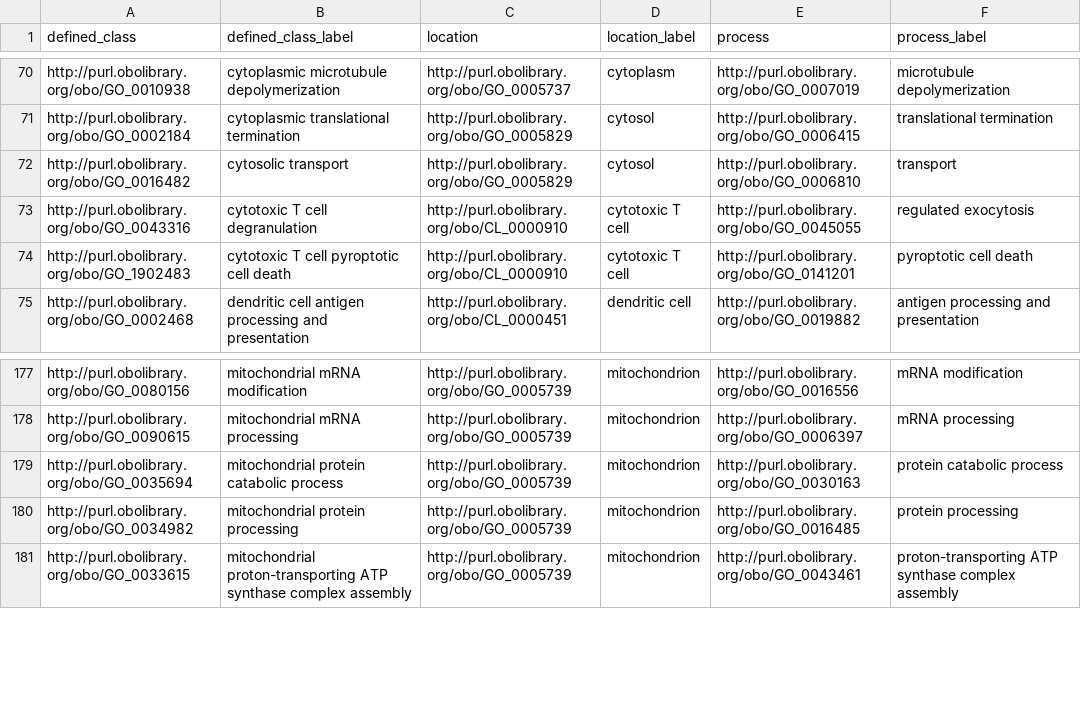
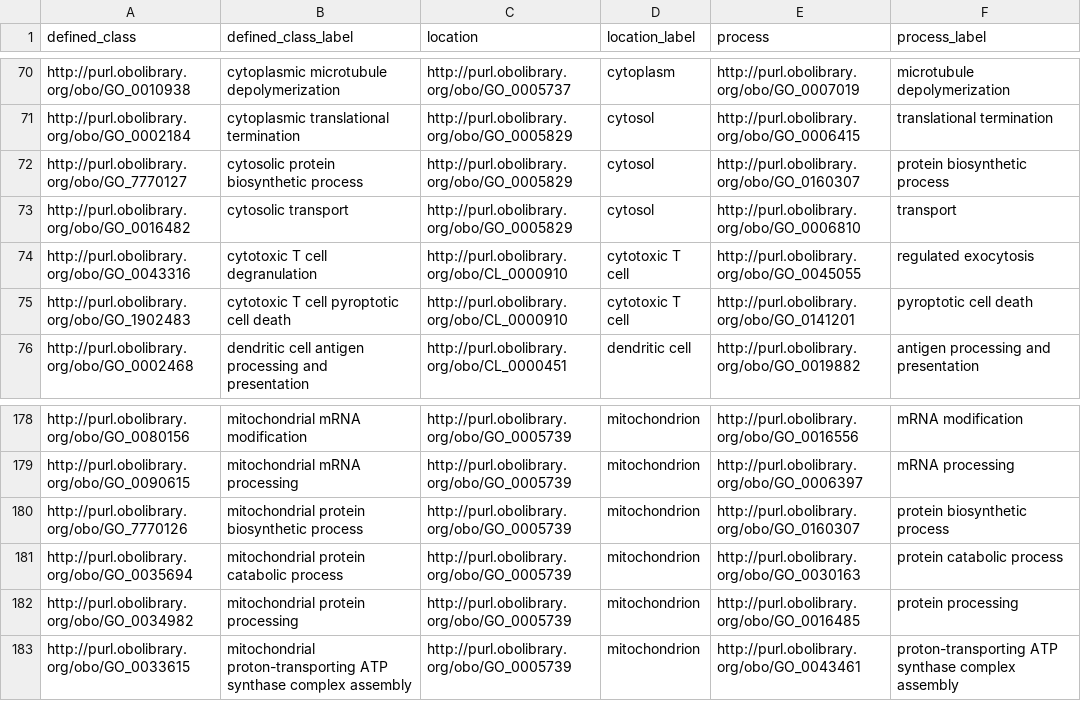
Before and after one commit to geneontology/go-ontology, a TSV file: src/design_patterns/occursIn.tsv, drawn as a sheet; only a part is shown, gaps mark what is left out.

```diff
--- a/src/design_patterns/occursIn.tsv
+++ b/src/design_patterns/occursIn.tsv
@@ -71,2 +71,3 @@ http://purl.obolibrary.org/obo/GO_0010938	cytoplasmic microtubule depolymerizati
 http://purl.obolibrary.org/obo/GO_0002184	cytoplasmic translational termination	http://purl.obolibrary.org/obo/GO_0005829	cytosol	http://purl.obolibrary.org/obo/GO_0006415	translational termination
+http://purl.obolibrary.org/obo/GO_7770127	cytosolic protein biosynthetic process	http://purl.obolibrary.org/obo/GO_0005829	cytosol	http://purl.obolibrary.org/obo/GO_0160307	protein biosynthetic process
 http://purl.obolibrary.org/obo/GO_0016482	cytosolic transport	http://purl.obolibrary.org/obo/GO_0005829	cytosol	http://purl.obolibrary.org/obo/GO_0006810	transport
@@ -178,2 +179,3 @@ http://purl.obolibrary.org/obo/GO_0080156	mitochondrial mRNA modification	http:/
 http://purl.obolibrary.org/obo/GO_0090615	mitochondrial mRNA processing	http://purl.obolibrary.org/obo/GO_0005739	mitochondrion	http://purl.obolibrary.org/obo/GO_0006397	mRNA processing
+http://purl.obolibrary.org/obo/GO_7770126	mitochondrial protein biosynthetic process	http://purl.obolibrary.org/obo/GO_0005739	mitochondrion	http://purl.obolibrary.org/obo/GO_0160307	protein biosynthetic process
 http://purl.obolibrary.org/obo/GO_0035694	mitochondrial protein catabolic process	http://purl.obolibrary.org/obo/GO_0005739	mitochondrion	http://purl.obolibrary.org/obo/GO_0030163	protein catabolic process
```
Also changed, not shown: src/design_patterns/catabolic_process.tsv, src/design_patterns/regulation.tsv, 2 other files.
